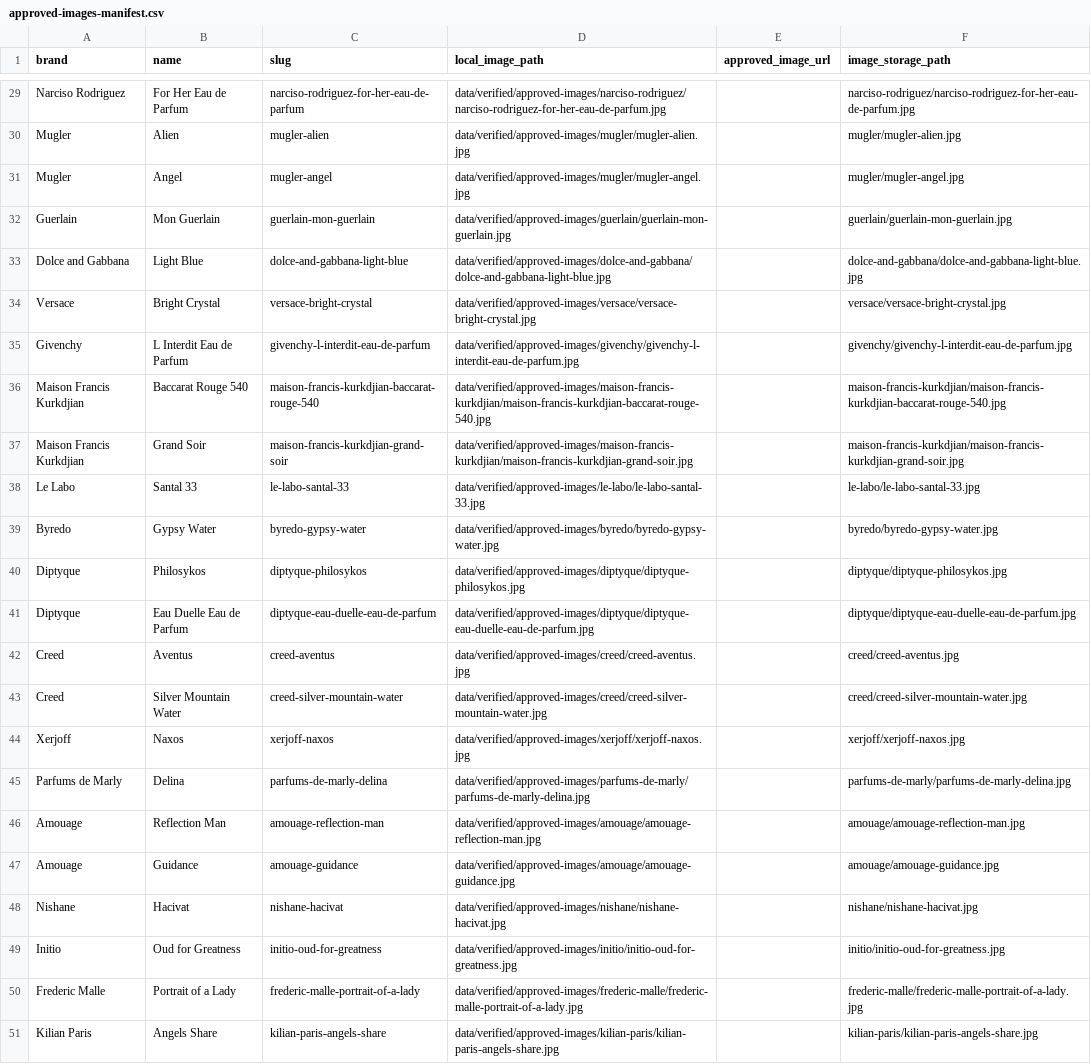
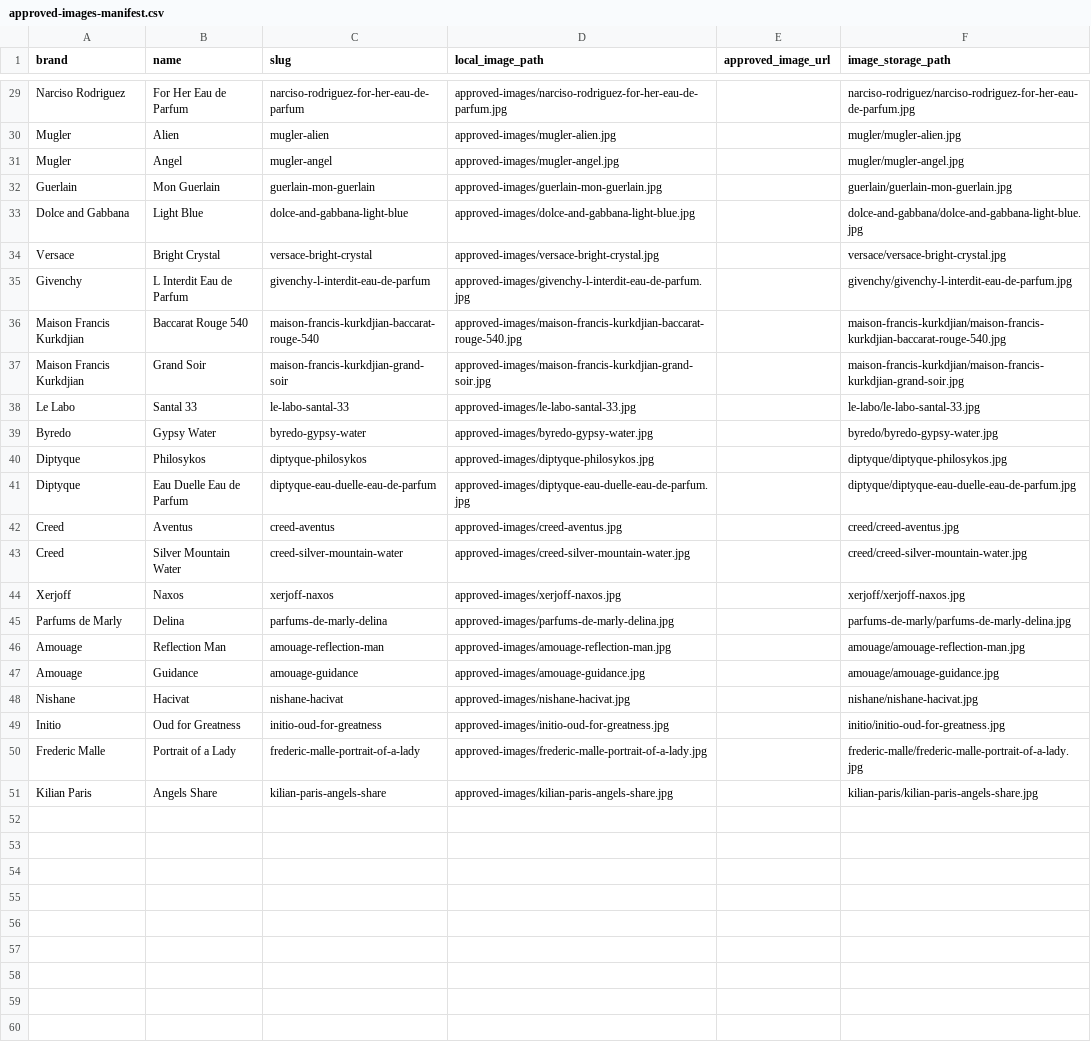
Before and after one commit to ozzirr/odora-engine, a CSV file: data/verified/approved-images-manifest.csv, drawn as a sheet; only a part is shown, gaps mark what is left out; the diff covers the shown part only; the diff names each change by its address in the sheet, - before the commit and + after, or states it on an @@ line.

Commit message:
fix: enable Supabase images and finalize approved-image pipeline

```diff
--- a/data/verified/approved-images-manifest.csv
+++ b/data/verified/approved-images-manifest.csv
-D29 (local_image_path): data/verified/approved-images/narciso-rodriguez/narciso-rodriguez-for-her-eau-de-parfum.jpg
+D29 (local_image_path): approved-images/narciso-rodriguez-for-her-eau-de-parfum.jpg
-D30 (local_image_path): data/verified/approved-images/mugler/mugler-alien.jpg
+D30 (local_image_path): approved-images/mugler-alien.jpg
-D31 (local_image_path): data/verified/approved-images/mugler/mugler-angel.jpg
+D31 (local_image_path): approved-images/mugler-angel.jpg
-D32 (local_image_path): data/verified/approved-images/guerlain/guerlain-mon-guerlain.jpg
+D32 (local_image_path): approved-images/guerlain-mon-guerlain.jpg
-D33 (local_image_path): data/verified/approved-images/dolce-and-gabbana/dolce-and-gabbana-light-blue.jpg
+D33 (local_image_path): approved-images/dolce-and-gabbana-light-blue.jpg
-D34 (local_image_path): data/verified/approved-images/versace/versace-bright-crystal.jpg
+D34 (local_image_path): approved-images/versace-bright-crystal.jpg
-D35 (local_image_path): data/verified/approved-images/givenchy/givenchy-l-interdit-eau-de-parfum.jpg
+D35 (local_image_path): approved-images/givenchy-l-interdit-eau-de-parfum.jpg
-D36 (local_image_path): data/verified/approved-images/maison-francis-kurkdjian/maison-francis-kurkdjian-baccarat-rouge-540.jpg
+D36 (local_image_path): approved-images/maison-francis-kurkdjian-baccarat-rouge-540.jpg
-D37 (local_image_path): data/verified/approved-images/maison-francis-kurkdjian/maison-francis-kurkdjian-grand-soir.jpg
+D37 (local_image_path): approved-images/maison-francis-kurkdjian-grand-soir.jpg
-D38 (local_image_path): data/verified/approved-images/le-labo/le-labo-santal-33.jpg
+D38 (local_image_path): approved-images/le-labo-santal-33.jpg
-D39 (local_image_path): data/verified/approved-images/byredo/byredo-gypsy-water.jpg
+D39 (local_image_path): approved-images/byredo-gypsy-water.jpg
-D40 (local_image_path): data/verified/approved-images/diptyque/diptyque-philosykos.jpg
+D40 (local_image_path): approved-images/diptyque-philosykos.jpg
-D41 (local_image_path): data/verified/approved-images/diptyque/diptyque-eau-duelle-eau-de-parfum.jpg
+D41 (local_image_path): approved-images/diptyque-eau-duelle-eau-de-parfum.jpg
-D42 (local_image_path): data/verified/approved-images/creed/creed-aventus.jpg
+D42 (local_image_path): approved-images/creed-aventus.jpg
-D43 (local_image_path): data/verified/approved-images/creed/creed-silver-mountain-water.jpg
+D43 (local_image_path): approved-images/creed-silver-mountain-water.jpg
-D44 (local_image_path): data/verified/approved-images/xerjoff/xerjoff-naxos.jpg
+D44 (local_image_path): approved-images/xerjoff-naxos.jpg
-D45 (local_image_path): data/verified/approved-images/parfums-de-marly/parfums-de-marly-delina.jpg
+D45 (local_image_path): approved-images/parfums-de-marly-delina.jpg
-D46 (local_image_path): data/verified/approved-images/amouage/amouage-reflection-man.jpg
+D46 (local_image_path): approved-images/amouage-reflection-man.jpg
-D47 (local_image_path): data/verified/approved-images/amouage/amouage-guidance.jpg
+D47 (local_image_path): approved-images/amouage-guidance.jpg
-D48 (local_image_path): data/verified/approved-images/nishane/nishane-hacivat.jpg
+D48 (local_image_path): approved-images/nishane-hacivat.jpg
-D49 (local_image_path): data/verified/approved-images/initio/initio-oud-for-greatness.jpg
+D49 (local_image_path): approved-images/initio-oud-for-greatness.jpg
-D50 (local_image_path): data/verified/approved-images/frederic-malle/frederic-malle-portrait-of-a-lady.jpg
+D50 (local_image_path): approved-images/frederic-malle-portrait-of-a-lady.jpg
-D51 (local_image_path): data/verified/approved-images/kilian-paris/kilian-paris-angels-share.jpg
+D51 (local_image_path): approved-images/kilian-paris-angels-share.jpg
```
Also changed, not shown: 27 edited cells elsewhere in this file, data/verified/perfumes.csv, 4 other files.
